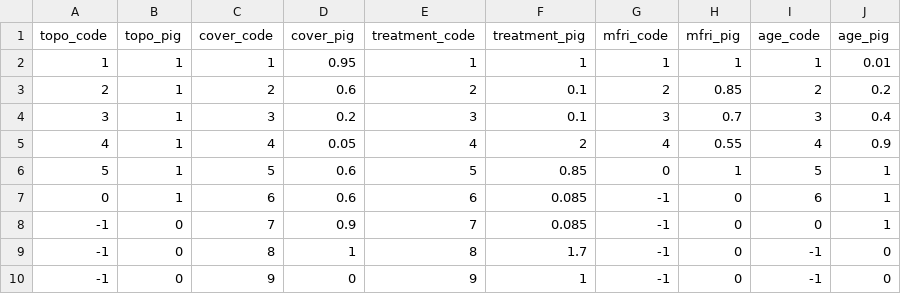
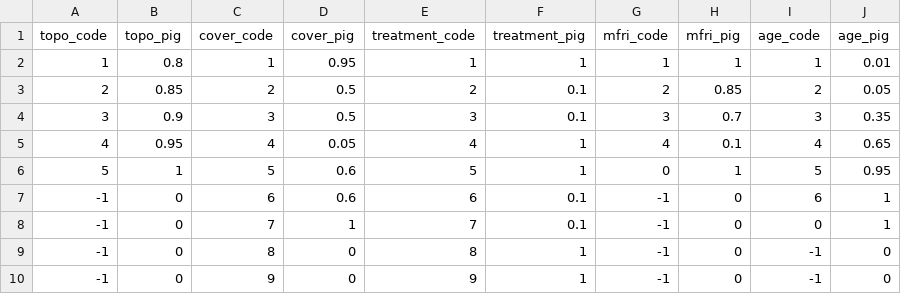
Before and after one commit to jcronanuw/FCCS-FirePotentialComparison, a CSV file: inputs/pig_coefficients.csv, drawn as a sheet.

Commit message:
Add a fourth scenario analysis to script and output data from FFT is stored in inputs folder. Modified probabibility of ignition coefficients to produce more realistic results and exclude values above 1.0 (pig can't be greater than 1 since it is a probability).

```diff
--- a/inputs/pig_coefficients.csv
+++ b/inputs/pig_coefficients.csv
@@ -1,10 +1,10 @@
 topo_code,topo_pig,cover_code,cover_pig,treatment_code,treatment_pig,mfri_code,mfri_pig,age_code,age_pig
-1,1,1,0.95,1,1,1,1,1,0.01
-2,1,2,0.6,2,0.1,2,0.85,2,0.2
-3,1,3,0.2,3,0.1,3,0.7,3,0.4
-4,1,4,0.05,4,2,4,0.55,4,0.9
-5,1,5,0.6,5,0.85,0,1,5,1
-0,1,6,0.6,6,0.085,-1,0,6,1
--1,0,7,0.9,7,0.085,-1,0,0,1
--1,0,8,1,8,1.7,-1,0,-1,0
+1,0.8,1,0.95,1,1,1,1,1,0.01
+2,0.85,2,0.5,2,0.1,2,0.85,2,0.05
+3,0.9,3,0.5,3,0.1,3,0.7,3,0.35
+4,0.95,4,0.05,4,1,4,0.1,4,0.65
+5,1,5,0.6,5,1,0,1,5,0.95
+-1,0,6,0.6,6,0.1,-1,0,6,1
+-1,0,7,1,7,0.1,-1,0,0,1
+-1,0,8,0,8,1,-1,0,-1,0
 -1,0,9,0,9,1,-1,0,-1,0
```
Also changed, not shown: 2 other files.
